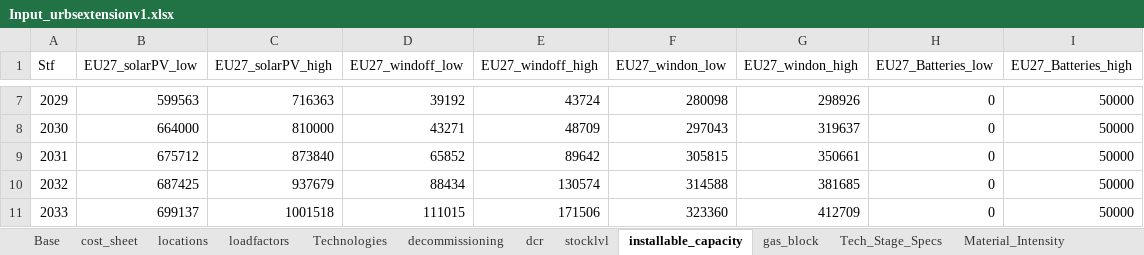
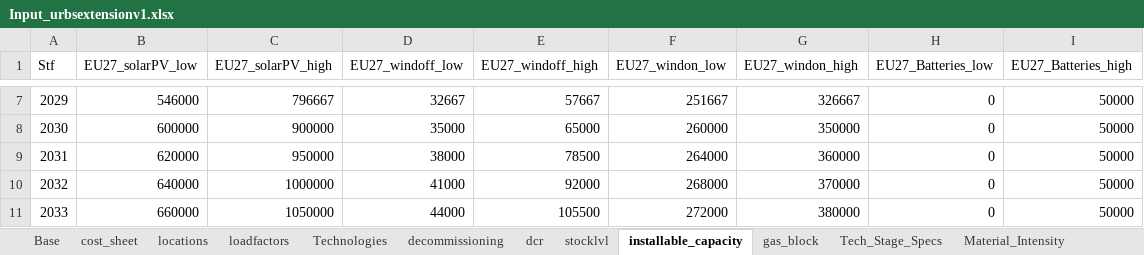
Before and after one commit to oitzingermaximilian/urbs-materials, an Excel workbook: Input_urbsextensionv1.xlsx, sheet installable_capacity, drawn as a sheet; only a part is shown, gaps mark what is left out; values as stored, in another font and other column widths than the file's, no borders; the diff covers the shown part only; the diff names each change by its address in the sheet, - before the commit and + after, or states it on an @@ line.

```diff
--- a/Input_urbsextensionv1.xlsx (sheet installable_capacity)
+++ b/Input_urbsextensionv1.xlsx (sheet installable_capacity)
-B7 (EU27_solarPV_low): 599563
+B7 (EU27_solarPV_low): 546000
-C7 (EU27_solarPV_high): 716363
+C7 (EU27_solarPV_high): 796667
-D7 (EU27_windoff_low): 39192
+D7 (EU27_windoff_low): 32667
-E7 (EU27_windoff_high): 43724
+E7 (EU27_windoff_high): 57667
-F7 (EU27_windon_low): 280098
+F7 (EU27_windon_low): 251667
-G7 (EU27_windon_high): 298926
+G7 (EU27_windon_high): 326667
-B8 (EU27_solarPV_low): 664000
+B8 (EU27_solarPV_low): 600000
-C8 (EU27_solarPV_high): 810000
+C8 (EU27_solarPV_high): 900000
-D8 (EU27_windoff_low): 43271
+D8 (EU27_windoff_low): 35000
-E8 (EU27_windoff_high): 48709
+E8 (EU27_windoff_high): 65000
-F8 (EU27_windon_low): 297043
+F8 (EU27_windon_low): 260000
-G8 (EU27_windon_high): 319637
+G8 (EU27_windon_high): 350000
-B9 (EU27_solarPV_low): 675712
+B9 (EU27_solarPV_low): 620000
-C9 (EU27_solarPV_high): 873840
+C9 (EU27_solarPV_high): 950000
-D9 (EU27_windoff_low): 65852
+D9 (EU27_windoff_low): 38000
-E9 (EU27_windoff_high): 89642
+E9 (EU27_windoff_high): 78500
-F9 (EU27_windon_low): 305815
+F9 (EU27_windon_low): 264000
-G9 (EU27_windon_high): 350661
+G9 (EU27_windon_high): 360000
-B10 (EU27_solarPV_low): 687425
+B10 (EU27_solarPV_low): 640000
-C10 (EU27_solarPV_high): 937679
+C10 (EU27_solarPV_high): 1000000
-D10 (EU27_windoff_low): 88434
+D10 (EU27_windoff_low): 41000
-E10 (EU27_windoff_high): 130574
+E10 (EU27_windoff_high): 92000
-F10 (EU27_windon_low): 314588
+F10 (EU27_windon_low): 268000
-G10 (EU27_windon_high): 381685
+G10 (EU27_windon_high): 370000
-B11 (EU27_solarPV_low): 699137
+B11 (EU27_solarPV_low): 660000
-C11 (EU27_solarPV_high): 1001518
+C11 (EU27_solarPV_high): 1050000
-D11 (EU27_windoff_low): 111015
+D11 (EU27_windoff_low): 44000
-E11 (EU27_windoff_high): 171506
+E11 (EU27_windoff_high): 105500
-F11 (EU27_windon_low): 323360
+F11 (EU27_windon_low): 272000
-G11 (EU27_windon_high): 412709
+G11 (EU27_windon_high): 380000
```
Also changed, not shown: 131 edited cells elsewhere in this sheet, sheet Material_Intensity, Input/urbs_intertemporal_master_vintages.xlsx, mat_blocks_debug.xlsx, 8 other files.
